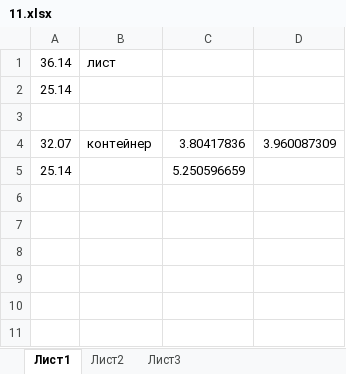
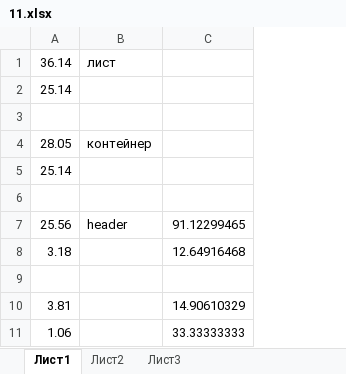
Before and after one commit to alphavita/GoIT, an Excel workbook: Tech Skills/Module 3/11.xlsx, sheet Лист1, drawn as a sheet; values as stored, in another font and other column widths than the file's, no borders; removed rows and columns are numbered as before the commit, all else as after; the diff names each change by its address in the sheet, - before the commit and + after, or states it on an @@ line.

```diff
--- a/Tech Skills/Module 3/11.xlsx (sheet Лист1)
+++ b/Tech Skills/Module 3/11.xlsx (sheet Лист1)
-column C, rows 4-5: 3.80417836 | 5.250596659
-column D, row 4: 3.960087309
+column C, empty
-A4: 32.07
+A4: 28.05
+row 6: (empty)
+row 7: 25.56 | header | 91.12299465
+row 8: 3.18 |  | 12.64916468
+row 9: (empty)
+row 10: 3.81 |  | 14.90610329
+row 11: 1.06 |  | 33.33333333
```
Also changed, not shown: 2 other files.
